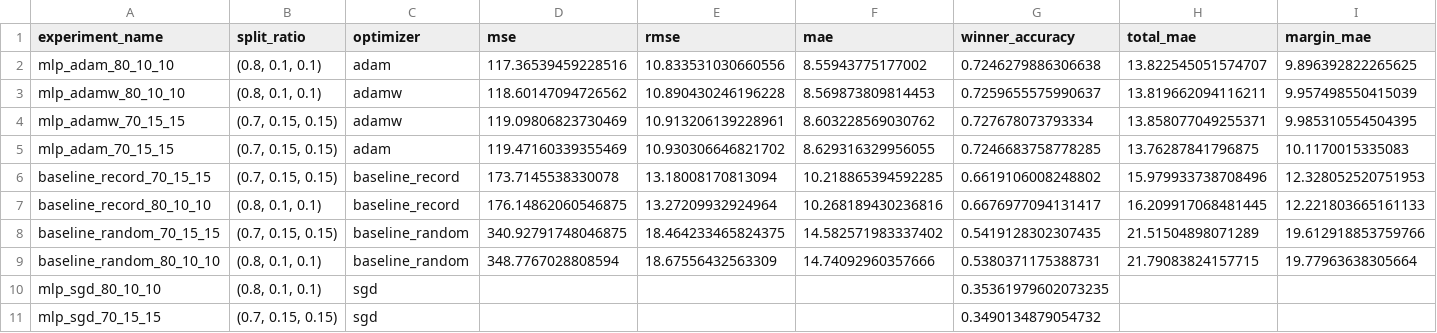
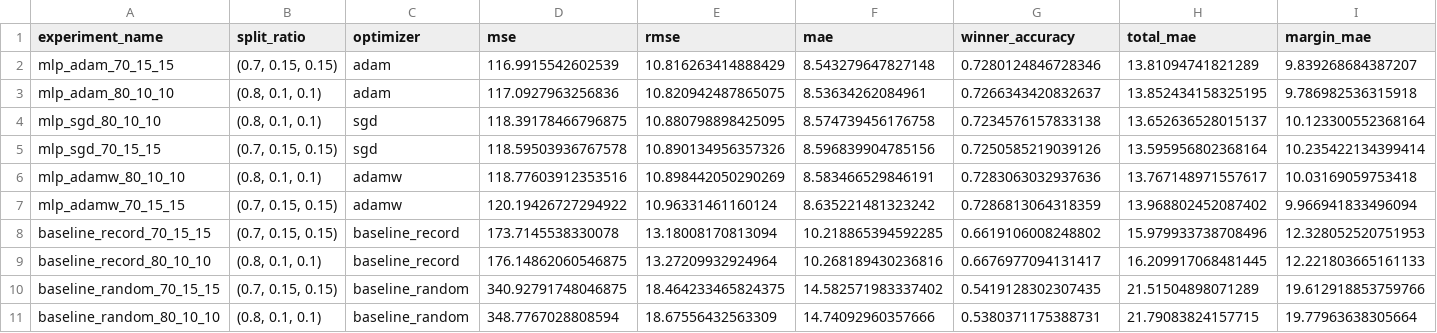
Before and after one commit to JazzyJonah/Basketball-Neural-Network, a CSV file: model_outputs/experiment_results.csv, drawn as a sheet.

Commit message:
Fixed some inferior models

```diff
--- a/model_outputs/experiment_results.csv
+++ b/model_outputs/experiment_results.csv
@@ -1,6 +1,8 @@
 experiment_name,split_ratio,optimizer,mse,rmse,mae,winner_accuracy,total_mae,margin_mae
-mlp_adam_80_10_10,"(0.8, 0.1, 0.1)",adam,117.36539459228516,10.833531030660556,8.55943775177002,0.7246279886306638,13.822545051574707,9.896392822265625
-mlp_adamw_80_10_10,"(0.8, 0.1, 0.1)",adamw,118.60147094726562,10.890430246196228,8.569873809814453,0.7259655575990637,13.819662094116211,9.957498550415039
-mlp_adamw_70_15_15,"(0.7, 0.15, 0.15)",adamw,119.09806823730469,10.913206139228961,8.603228569030762,0.727678073793334,13.858077049255371,9.985310554504395
-mlp_adam_70_15_15,"(0.7, 0.15, 0.15)",adam,119.47160339355469,10.930306646821702,8.629316329956055,0.7246683758778285,13.76287841796875,10.1170015335083
+mlp_adam_70_15_15,"(0.7, 0.15, 0.15)",adam,116.9915542602539,10.816263414888429,8.543279647827148,0.7280124846728346,13.81094741821289,9.839268684387207
+mlp_adam_80_10_10,"(0.8, 0.1, 0.1)",adam,117.0927963256836,10.820942487865075,8.53634262084961,0.7266343420832637,13.852434158325195,9.786982536315918
+mlp_sgd_80_10_10,"(0.8, 0.1, 0.1)",sgd,118.39178466796875,10.880798898425095,8.574739456176758,0.7234576157833138,13.652636528015137,10.123300552368164
+mlp_sgd_70_15_15,"(0.7, 0.15, 0.15)",sgd,118.59503936767578,10.890134956357326,8.596839904785156,0.7250585219039126,13.595956802368164,10.235422134399414
+mlp_adamw_80_10_10,"(0.8, 0.1, 0.1)",adamw,118.77603912353516,10.898442050290269,8.583466529846191,0.7283063032937636,13.767148971557617,10.03169059753418
+mlp_adamw_70_15_15,"(0.7, 0.15, 0.15)",adamw,120.19426727294922,10.96331461160124,8.635221481323242,0.7286813064318359,13.968802452087402,9.966941833496094
 baseline_record_70_15_15,"(0.7, 0.15, 0.15)",baseline_record,173.7145538330078,13.18008170813094,10.218865394592285,0.6619106008248802,15.979933738708496,12.328052520751953
@@ -9,3 +11 @@ baseline_random_70_15_15,"(0.7, 0.15, 0.15)",baseline_random,340.92791748046875,
 baseline_random_80_10_10,"(0.8, 0.1, 0.1)",baseline_random,348.7767028808594,18.67556432563309,14.74092960357666,0.5380371175388731,21.79083824157715,19.77963638305664
-mlp_sgd_80_10_10,"(0.8, 0.1, 0.1)",sgd,,,,0.35361979602073235,,
-mlp_sgd_70_15_15,"(0.7, 0.15, 0.15)",sgd,,,,0.3490134879054732,,
```
Also changed, not shown: 19 other files.
